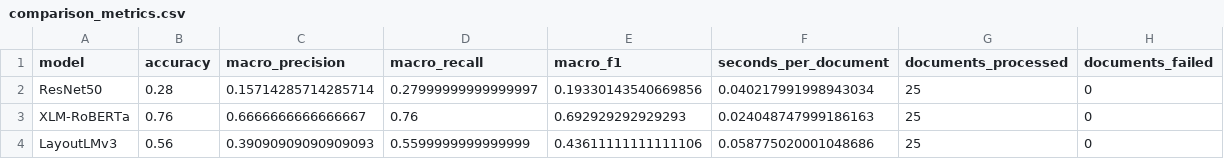
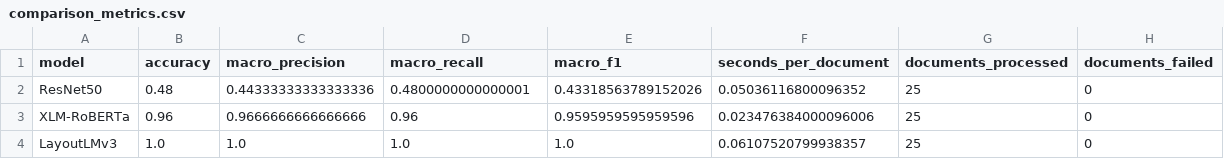
Before and after one commit to M0nsterki11/AI_Rad, a CSV file: results/external_test/comparison_metrics.csv, drawn as a sheet.

```diff
--- a/results/external_test/comparison_metrics.csv
+++ b/results/external_test/comparison_metrics.csv
@@ -1,4 +1,4 @@
 model,accuracy,macro_precision,macro_recall,macro_f1,seconds_per_document,documents_processed,documents_failed
-ResNet50,0.28,0.15714285714285714,0.27999999999999997,0.19330143540669856,0.040217991998943034,25,0
-XLM-RoBERTa,0.76,0.6666666666666667,0.76,0.692929292929293,0.024048747999186163,25,0
-LayoutLMv3,0.56,0.39090909090909093,0.5599999999999999,0.43611111111111106,0.058775020001048686,25,0
+ResNet50,0.48,0.44333333333333336,0.4800000000000001,0.43318563789152026,0.05036116800096352,25,0
+XLM-RoBERTa,0.96,0.9666666666666666,0.96,0.9595959595959596,0.023476384000096006,25,0
+LayoutLMv3,1.0,1.0,1.0,1.0,0.06107520799938357,25,0
```
Also changed, not shown: results/external_test/all_predictions.csv, 27 other files.
